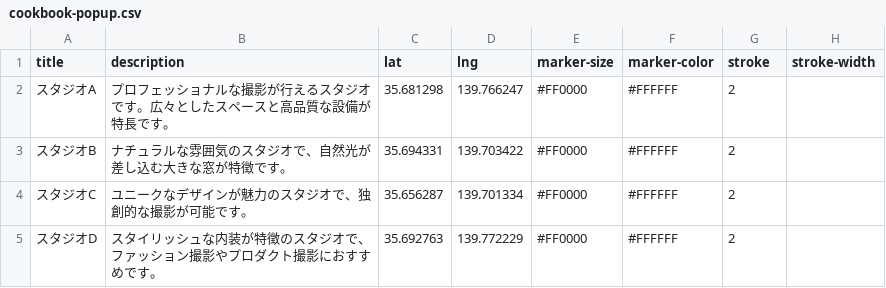
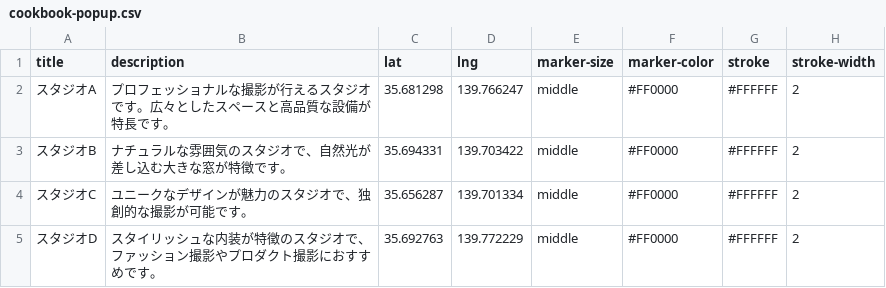
Before and after one commit to geolonia/style-demo-source, a CSV file: cookbook-popup.csv, drawn as a sheet.

Commit message:
Update cookbook-popup.csv

```diff
--- a/cookbook-popup.csv
+++ b/cookbook-popup.csv
@@ -1,5 +1,5 @@
 title,description,lat,lng,marker-size,marker-color,stroke,stroke-width
-スタジオA,プロフェッショナルな撮影が行えるスタジオです。広々としたスペースと高品質な設備が特長です。,35.681298,139.766247,#FF0000,#FFFFFF,2
-スタジオB,ナチュラルな雰囲気のスタジオで、自然光が差し込む大きな窓が特徴です。,35.694331,139.703422,#FF0000,#FFFFFF,2
-スタジオC,ユニークなデザインが魅力のスタジオで、独創的な撮影が可能です。,35.656287,139.701334,#FF0000,#FFFFFF,2
-スタジオD,スタイリッシュな内装が特徴のスタジオで、ファッション撮影やプロダクト撮影におすすめです。,35.692763,139.772229,#FF0000,#FFFFFF,2
+スタジオA,プロフェッショナルな撮影が行えるスタジオです。広々としたスペースと高品質な設備が特長です。,35.681298,139.766247,middle,#FF0000,#FFFFFF,2
+スタジオB,ナチュラルな雰囲気のスタジオで、自然光が差し込む大きな窓が特徴です。,35.694331,139.703422,middle,#FF0000,#FFFFFF,2
+スタジオC,ユニークなデザインが魅力のスタジオで、独創的な撮影が可能です。,35.656287,139.701334,middle,#FF0000,#FFFFFF,2
+スタジオD,スタイリッシュな内装が特徴のスタジオで、ファッション撮影やプロダクト撮影におすすめです。,35.692763,139.772229,middle,#FF0000,#FFFFFF,2
```
